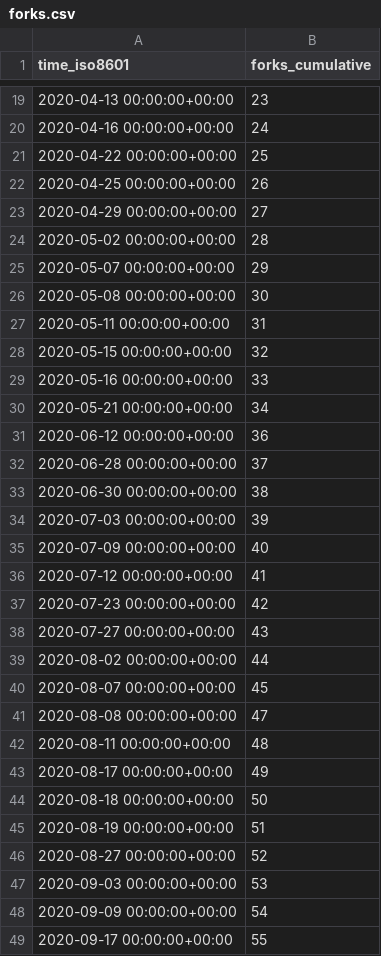
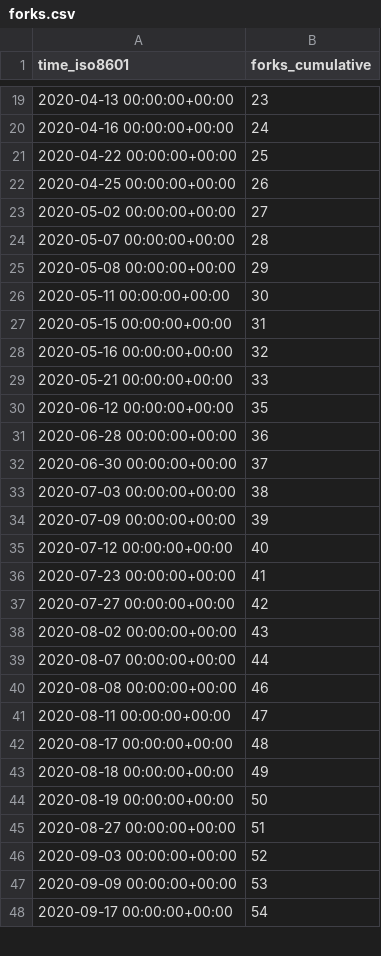
Before and after one commit to miroapp/app-examples, a CSV file: miroapp/app-examples/ghrs-data/forks.csv, drawn as a sheet; only a part is shown, gaps mark what is left out; the diff covers the shown part only.

```diff
--- a/miroapp/app-examples/ghrs-data/forks.csv
+++ b/miroapp/app-examples/ghrs-data/forks.csv
@@ -22,28 +22,27 @@ time_iso8601,forks_cumulative
 2020-04-25 00:00:00+00:00,26
-2020-04-29 00:00:00+00:00,27
-2020-05-02 00:00:00+00:00,28
-2020-05-07 00:00:00+00:00,29
-2020-05-08 00:00:00+00:00,30
-2020-05-11 00:00:00+00:00,31
-2020-05-15 00:00:00+00:00,32
-2020-05-16 00:00:00+00:00,33
-2020-05-21 00:00:00+00:00,34
-2020-06-12 00:00:00+00:00,36
-2020-06-28 00:00:00+00:00,37
-2020-06-30 00:00:00+00:00,38
-2020-07-03 00:00:00+00:00,39
-2020-07-09 00:00:00+00:00,40
-2020-07-12 00:00:00+00:00,41
-2020-07-23 00:00:00+00:00,42
-2020-07-27 00:00:00+00:00,43
-2020-08-02 00:00:00+00:00,44
-2020-08-07 00:00:00+00:00,45
-2020-08-08 00:00:00+00:00,47
-2020-08-11 00:00:00+00:00,48
-2020-08-17 00:00:00+00:00,49
-2020-08-18 00:00:00+00:00,50
-2020-08-19 00:00:00+00:00,51
-2020-08-27 00:00:00+00:00,52
-2020-09-03 00:00:00+00:00,53
-2020-09-09 00:00:00+00:00,54
-2020-09-17 00:00:00+00:00,55
+2020-05-02 00:00:00+00:00,27
+2020-05-07 00:00:00+00:00,28
+2020-05-08 00:00:00+00:00,29
+2020-05-11 00:00:00+00:00,30
+2020-05-15 00:00:00+00:00,31
+2020-05-16 00:00:00+00:00,32
+2020-05-21 00:00:00+00:00,33
+2020-06-12 00:00:00+00:00,35
+2020-06-28 00:00:00+00:00,36
+2020-06-30 00:00:00+00:00,37
+2020-07-03 00:00:00+00:00,38
+2020-07-09 00:00:00+00:00,39
+2020-07-12 00:00:00+00:00,40
+2020-07-23 00:00:00+00:00,41
+2020-07-27 00:00:00+00:00,42
+2020-08-02 00:00:00+00:00,43
+2020-08-07 00:00:00+00:00,44
+2020-08-08 00:00:00+00:00,46
+2020-08-11 00:00:00+00:00,47
+2020-08-17 00:00:00+00:00,48
+2020-08-18 00:00:00+00:00,49
+2020-08-19 00:00:00+00:00,50
+2020-08-27 00:00:00+00:00,51
+2020-09-03 00:00:00+00:00,52
+2020-09-09 00:00:00+00:00,53
+2020-09-17 00:00:00+00:00,54
```
Also changed, not shown: 146 edited cells elsewhere in this file.
